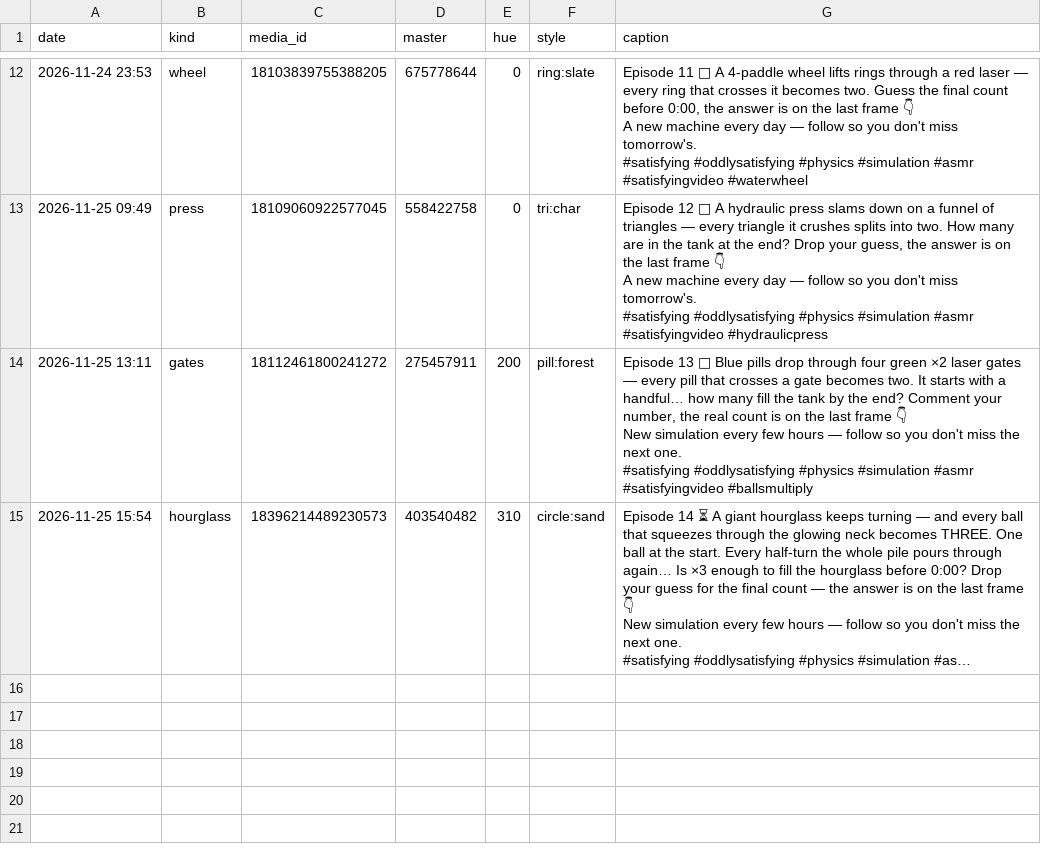
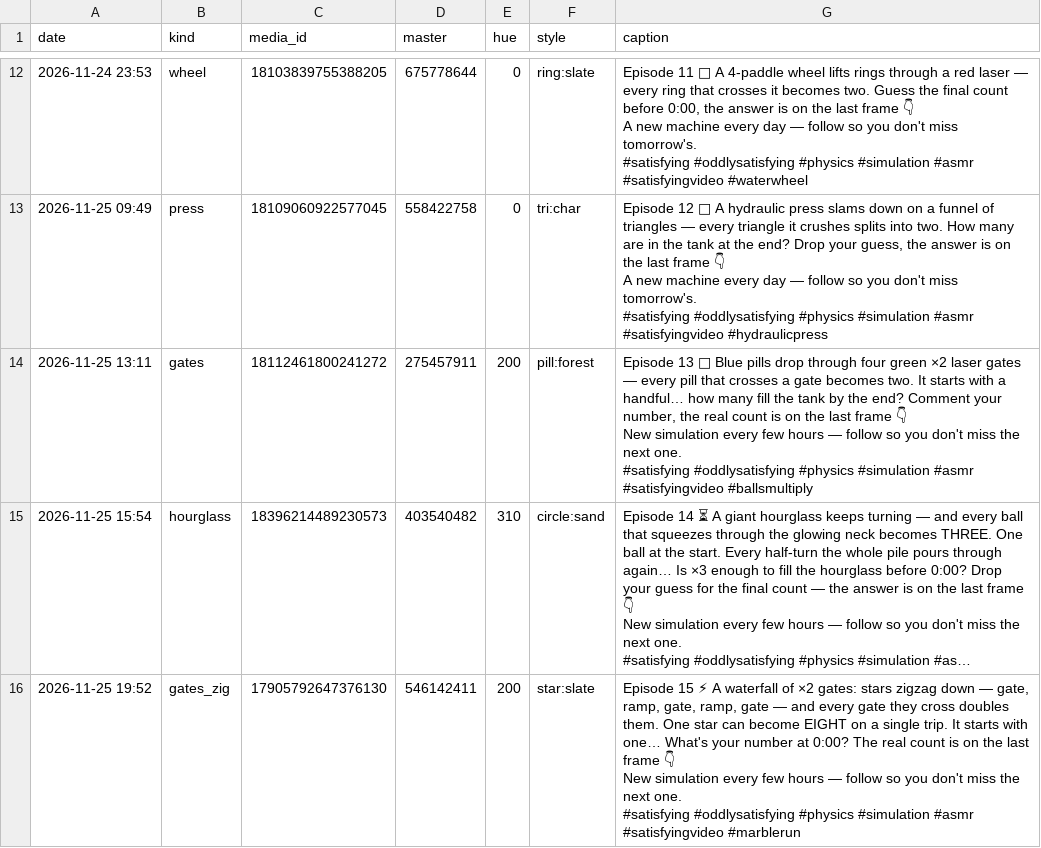
Before and after one commit to truniprof-art/viral-reels, a CSV file: posts.csv, drawn as a sheet; only a part is shown, gaps mark what is left out; long unchanged cells end in …; ↵ is a line break in a cell; the diff names each change by its address in the sheet, - before the commit and + after, or states it on an @@ line.

```diff
--- a/posts.csv
+++ b/posts.csv
+row 16: 2026-11-25 19:52 | gates_zig | 17905792647376130 | 546142411 | 200 | star:slate | Episode 15 ⚡ A waterfall of ×2 gates: stars zigzag down — gate, ramp, gate, ramp, gate — and every gate they cross doubles them. One star can become EIGHT on a single trip. It starts with one… What's your number at 0:00? The real count is on the last frame 👇 ↵ New simulation every few hours — follow so you don't miss the next one. ↵ #satisfying #oddlysatisfying #physics #simulation #asmr #satisfyingvideo #marblerun
```
Also changed, not shown: 6 other files.
